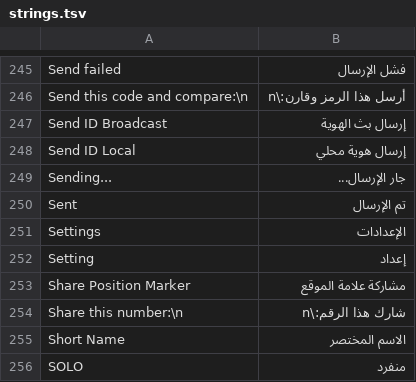
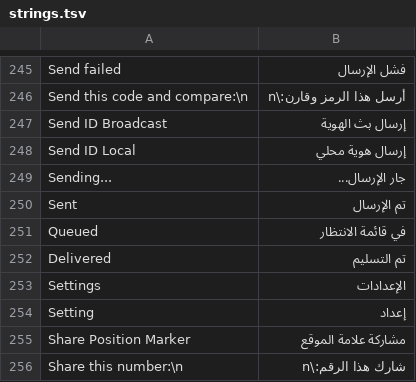
Before and after one commit to manmuqingshan/trail-mate, a TSV file: packs/ar/locales/ar/strings.tsv, drawn as a sheet; only a part is shown, gaps mark what is left out; the shorter side is filled out with more unchanged rows; the diff names each change by its address in the sheet, - before the commit and + after, or states it on an @@ line.

```diff
--- a/packs/ar/locales/ar/strings.tsv
+++ b/packs/ar/locales/ar/strings.tsv
+row 251: Queued | في قائمة الانتظار
+row 252: Delivered | تم التسليم
```
Also changed, not shown: packs/europe-cyrillic-ext/locales/ru/strings.tsv, packs/europe-latin-ext/locales/de/strings.tsv, 30 other files.
